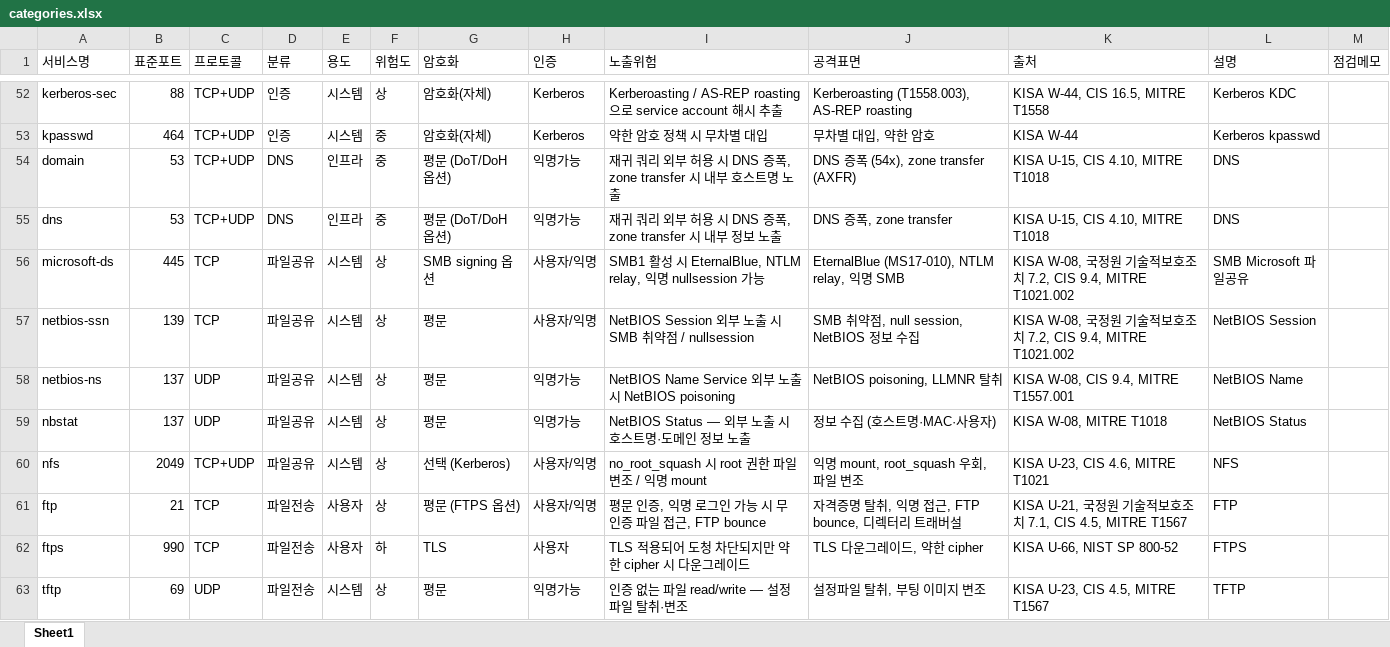
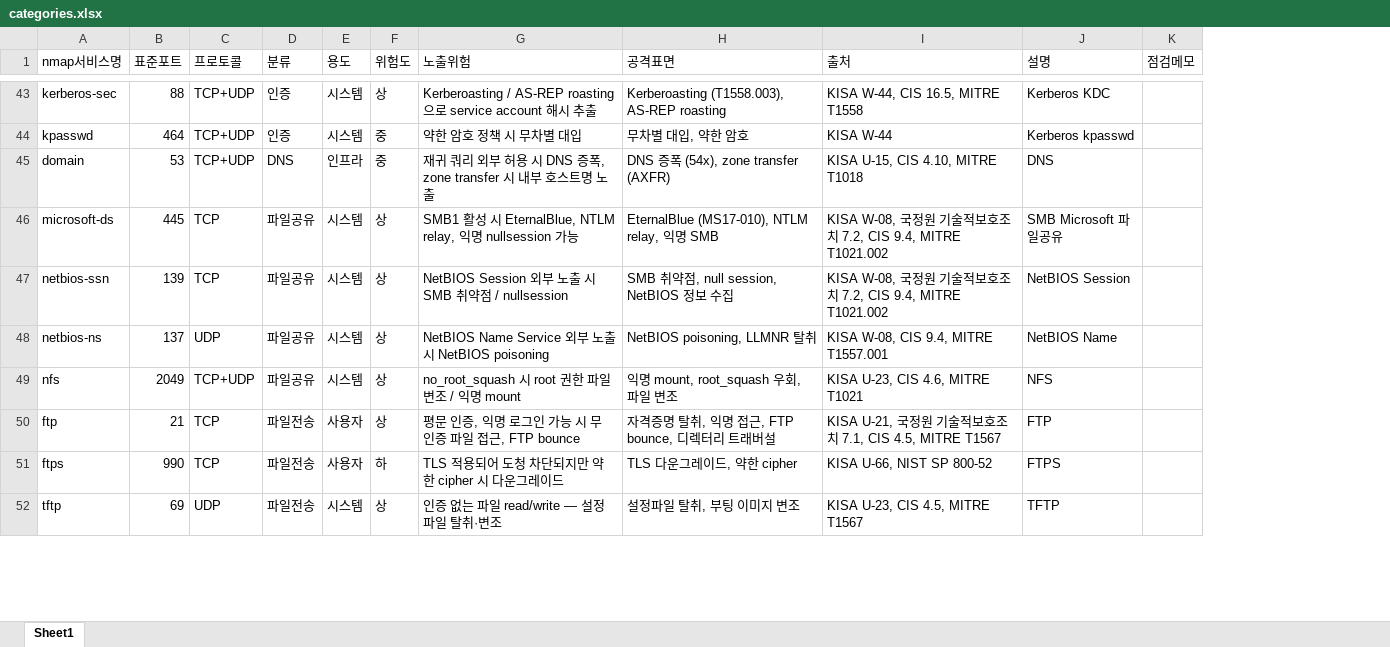
Before and after one commit to patissierMongs/nmapParser, an Excel workbook: categories.xlsx, sheet Sheet1, drawn as a sheet; only a part is shown, gaps mark what is left out; values as stored, in another font and other column widths than the file's, no cell formats; the diff covers the shown part only; the diff names each change by its address in the sheet, - before the commit and + after, or states it on an @@ line.

Commit message:
fix: preserve Excel workflow layouts
- preserve user-edited options/categories workbook column layouts when generating defaults
- keep report workbooks focused on current open/full scan sheets and scoped observations
- ignore local review and planning artifacts

```diff
--- a/categories.xlsx (sheet Sheet1)
+++ b/categories.xlsx (sheet Sheet1)
-column G (암호화), rows 52-54: 암호화(자체) | 암호화(자체) | 평문 (DoT/DoH 옵션); rows 56-58: SMB signing 옵션 | 평문 | 평문; rows 60-63: 선택 (Kerberos) | 평문 (FTPS 옵션) | TLS | 평문
-column H (인증), rows 52-54: Kerberos | Kerberos | 익명가능; rows 56-58: 사용자/익명 | 사용자/익명 | 익명가능; rows 60-63: 사용자/익명 | 사용자/익명 | 사용자 | 익명가능
-A1: 서비스명
+A1: nmap서비스명
-row 55: dns | 53 | TCP+UDP | DNS | 인프라 | 중 | 평문 (DoT/DoH 옵션) | 익명가능 | 재귀 쿼리 외부 허용 시 DNS 증폭, zone transfer 시 내부 정보 노출 | DNS 증폭, zone transfer | KISA U-15, CIS 4.10, MITRE T1018 | DNS
-row 59: nbstat | 137 | UDP | 파일공유 | 시스템 | 상 | 평문 | 익명가능 | NetBIOS Status — 외부 노출 시 호스트명·도메인 정보 노출 | 정보 수집 (호스트명·MAC·사용자) | KISA W-08, MITRE T1018 | NetBIOS Status
```
Also changed, not shown: 15 removed rows elsewhere in this sheet, cell formats, 9 other files.
